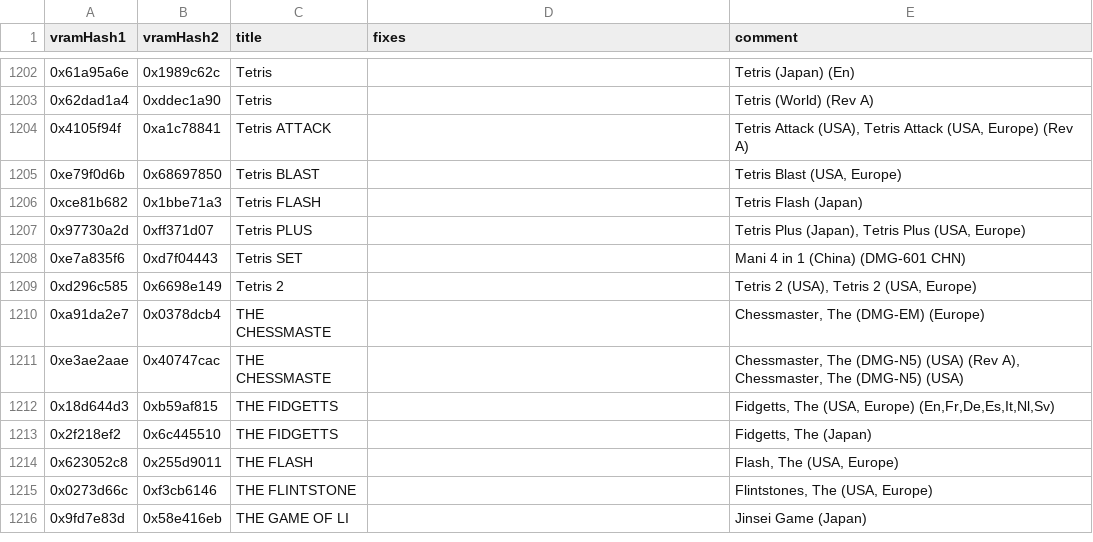
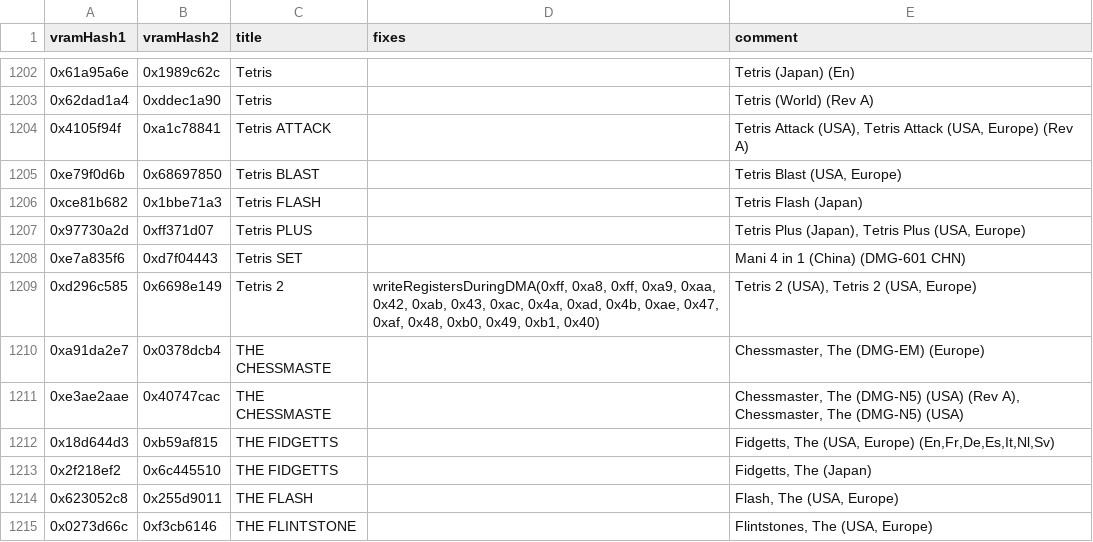
Before and after one commit to Staacks/gbinterceptor, a CSV file: firmware/gamedb/games.csv, drawn as a sheet; only a part is shown, gaps mark what is left out; the shorter side is filled out with more unchanged rows.

Commit message:
Game-specific setting to copy some HRAM/IO addresses during DMA and use it to fix Tetris 2

```diff
--- a/firmware/gamedb/games.csv
+++ b/firmware/gamedb/games.csv
@@ -1208,3 +1208,3 @@
 "0xe7a835f6", "0xd7f04443", "Tetris SET",         "",      "Mani 4 in 1 (China) (DMG-601 CHN)"
-"0xd296c585", "0x6698e149", "Tetris 2",           "",      "Tetris 2 (USA), Tetris 2 (USA, Europe)"
+"0xd296c585", "0x6698e149", "Tetris 2",           "writeRegistersDuringDMA(0xff, 0xa8, 0xff, 0xa9, 0xaa, 0x42, 0xab, 0x43, 0xac, 0x4a, 0xad, 0x4b, 0xae, 0x47, 0xaf, 0x48, 0xb0, 0x49, 0xb1, 0x40)", "Tetris 2 (USA), Tetris 2 (USA, Europe)"
 "0xa91da2e7", "0x0378dcb4", "THE CHESSMASTE",     "",      "Chessmaster, The (DMG-EM) (Europe)"
```
Also changed, not shown: 5 other files.
